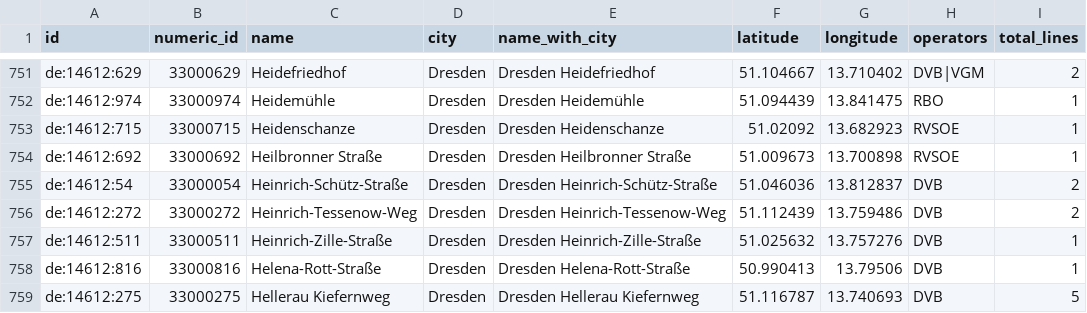
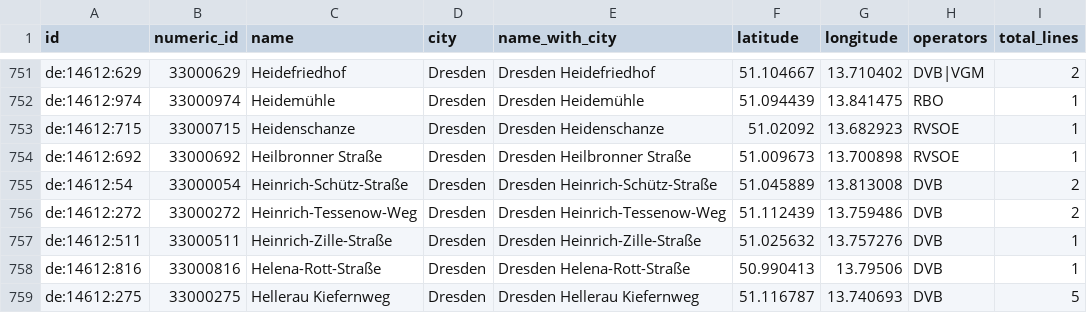
Before and after one commit to kiliankoe/vvo, a CSV file: data/stations.csv, drawn as a sheet; only a part is shown, gaps mark what is left out; the diff names each change by its address in the sheet, - before the commit and + after, or states it on an @@ line.

```diff
--- a/data/stations.csv
+++ b/data/stations.csv
-F755 (latitude): 51.046036
+F755 (latitude): 51.045889
-G755 (longitude): 13.812837
+G755 (longitude): 13.813008
```
Also changed, not shown: 2 other files.
